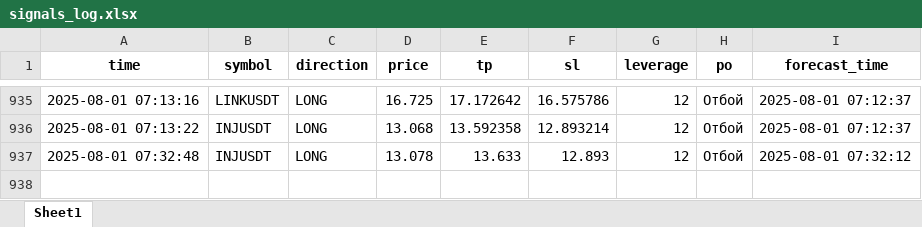
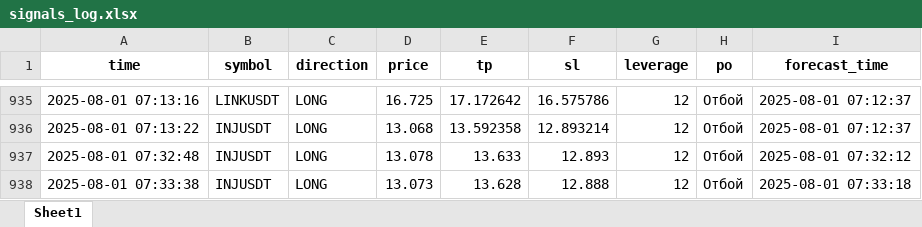
Before and after one commit to brybarrett/crypto-signals, an Excel workbook: signals_log.xlsx, sheet Sheet1, drawn as a sheet; only a part is shown, gaps mark what is left out; values as stored, in another font and other column widths than the file's, no borders; the diff names each change by its address in the sheet, - before the commit and + after, or states it on an @@ line.

Commit message:
Добавлен сигнал INJUSDT (LONG)

```diff
--- a/signals_log.xlsx (sheet Sheet1)
+++ b/signals_log.xlsx (sheet Sheet1)
+row 938: 2025-08-01 07:33:38 | INJUSDT | LONG | 13.073 | 13.628 | 12.888 | 12 | Отбой | 2025-08-01 07:33:18
```
